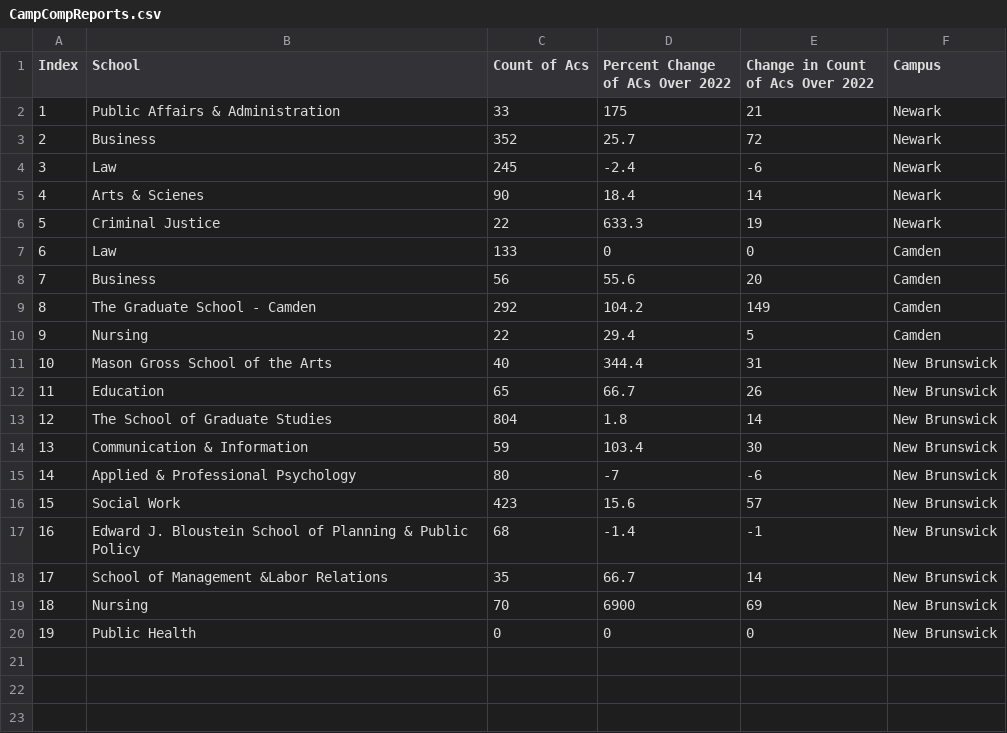
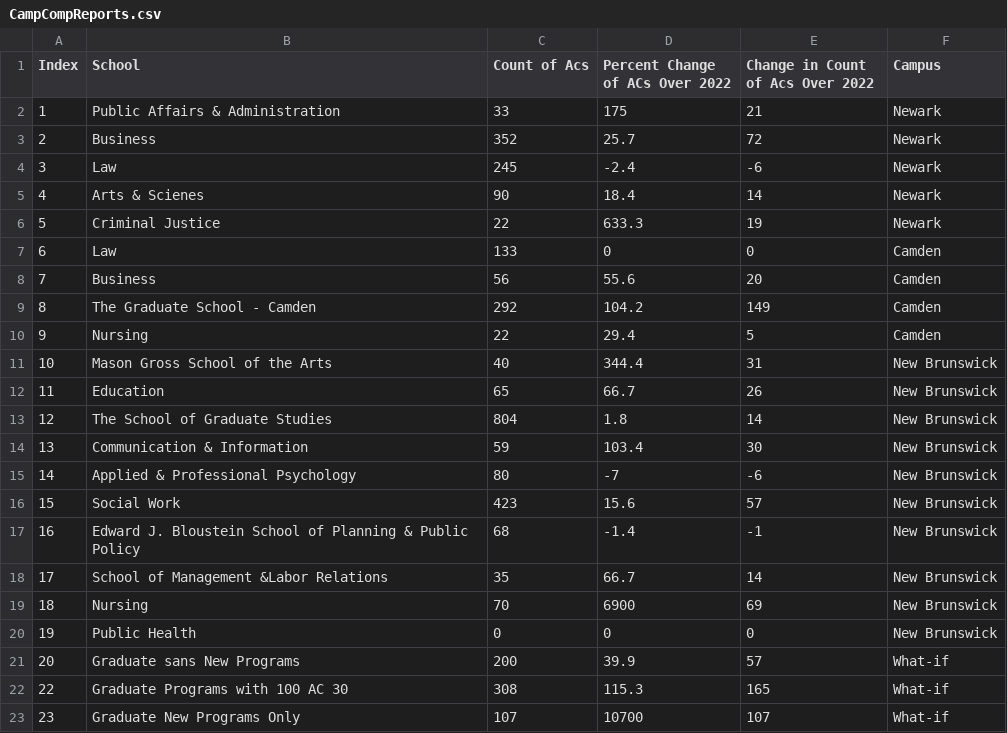
Before and after one commit to theaok/vis-sp23-ewattudo, a CSV file: CampCompReports.csv, drawn as a sheet; the diff names each change by its address in the sheet, - before the commit and + after, or states it on an @@ line.

Commit message:
Update CampCompReports.csv

```diff
--- a/CampCompReports.csv
+++ b/CampCompReports.csv
+row 21: 20 | Graduate sans New Programs | 200 | 39.9 | 57 | What-if
+row 22: 22 | Graduate Programs with 100 AC 30 | 308 | 115.3 | 165 | What-if
+row 23: 23 | Graduate New Programs Only | 107 | 10700 | 107 | What-if
```
